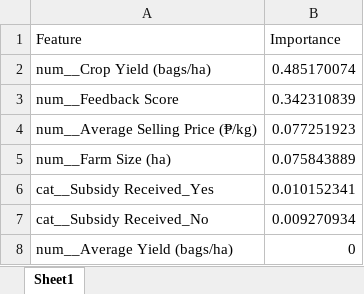
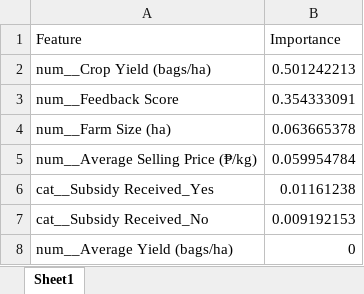
Before and after one commit to Maki01-Bun/effectiveness, an Excel workbook: feature_importance.xlsx, sheet Sheet1, drawn as a sheet; values as stored, in another font and other column widths than the file's, no borders; removed rows and columns are numbered as before the commit, all else as after; the diff names each change by its address in the sheet, - before the commit and + after, or states it on an @@ line.

```diff
--- a/feature_importance.xlsx (sheet Sheet1)
+++ b/feature_importance.xlsx (sheet Sheet1)
-B2 (Importance): 0.485170074
+B2 (Importance): 0.501242213
-B3 (Importance): 0.342310839
+B3 (Importance): 0.354333091
-row 4: num__Average Selling Price (₱/kg) | 0.077251923
-B4 (Importance): 0.075843889
+B4 (Importance): 0.063665378
+row 5: num__Average Selling Price (₱/kg) | 0.059954784
-B6 (Importance): 0.010152341
+B6 (Importance): 0.01161238
-B7 (Importance): 0.009270934
+B7 (Importance): 0.009192153
```
Also changed, not shown: training_metrics.xlsx, 15 other files.
